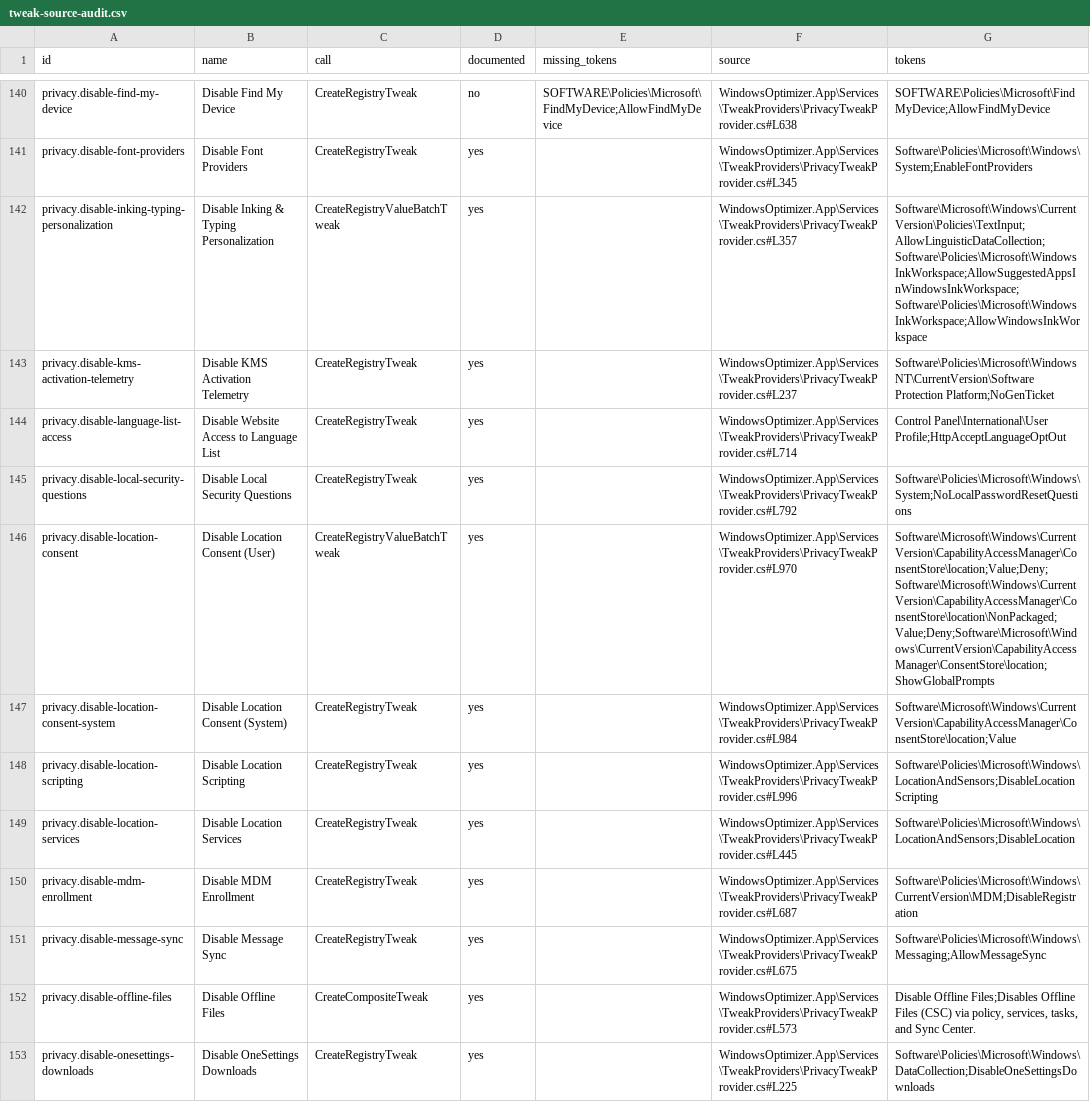
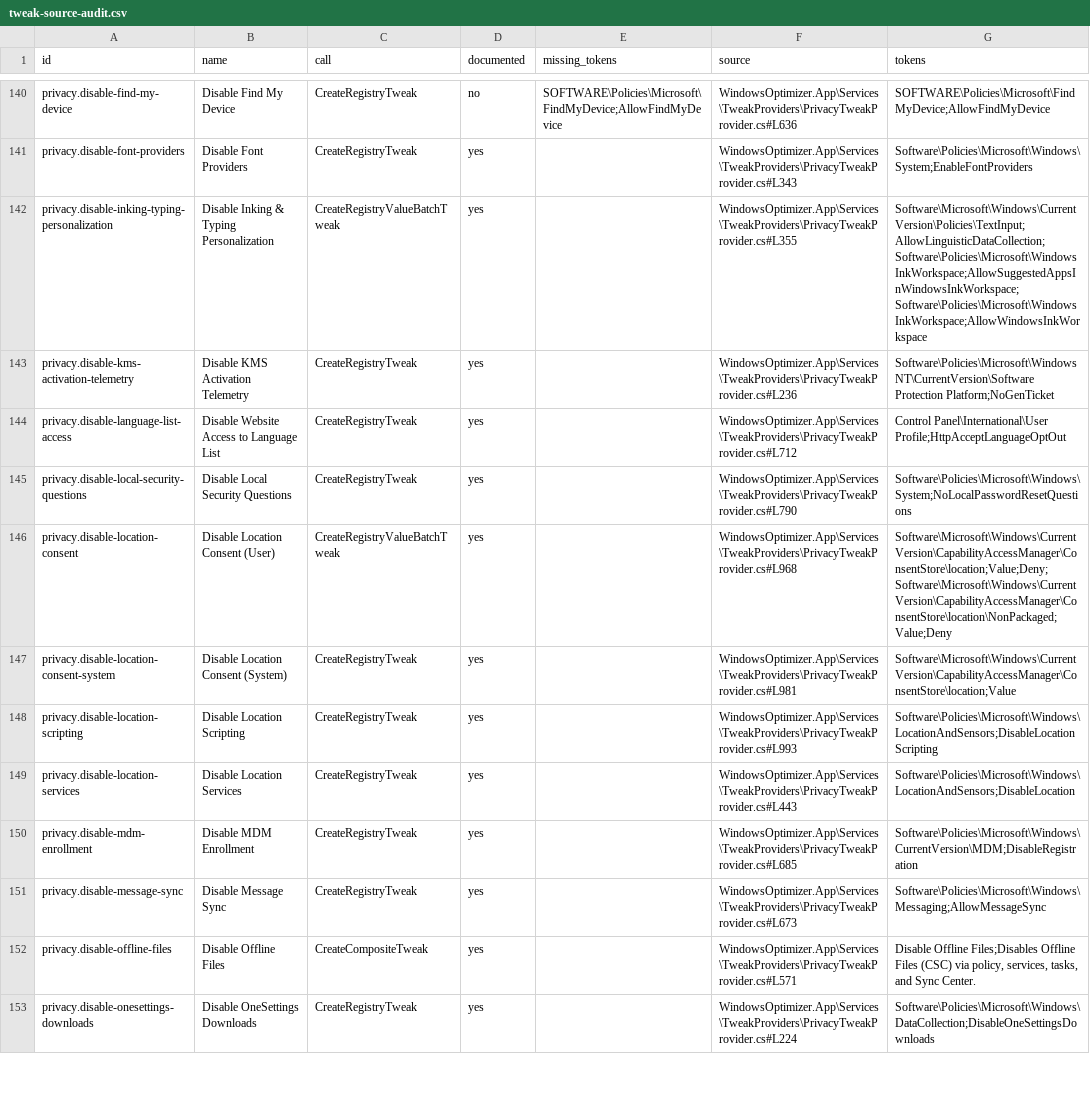
Before and after one commit to siklone/RegProbe, a CSV file: Docs/tweaks/tweak-source-audit.csv, drawn as a sheet; only a part is shown, gaps mark what is left out; the diff covers the shown part only; the diff names each change by its address in the sheet, - before the commit and + after, or states it on an @@ line.

Commit message:
fix: retire duplicate game dvr and search highlights tweaks

```diff
--- a/Docs/tweaks/tweak-source-audit.csv
+++ b/Docs/tweaks/tweak-source-audit.csv
-F140 (source): WindowsOptimizer.App\Services\TweakProviders\PrivacyTweakProvider.cs#L638
+F140 (source): WindowsOptimizer.App\Services\TweakProviders\PrivacyTweakProvider.cs#L636
-F141 (source): WindowsOptimizer.App\Services\TweakProviders\PrivacyTweakProvider.cs#L345
+F141 (source): WindowsOptimizer.App\Services\TweakProviders\PrivacyTweakProvider.cs#L343
-F142 (source): WindowsOptimizer.App\Services\TweakProviders\PrivacyTweakProvider.cs#L357
+F142 (source): WindowsOptimizer.App\Services\TweakProviders\PrivacyTweakProvider.cs#L355
-F143 (source): WindowsOptimizer.App\Services\TweakProviders\PrivacyTweakProvider.cs#L237
+F143 (source): WindowsOptimizer.App\Services\TweakProviders\PrivacyTweakProvider.cs#L236
-F144 (source): WindowsOptimizer.App\Services\TweakProviders\PrivacyTweakProvider.cs#L714
+F144 (source): WindowsOptimizer.App\Services\TweakProviders\PrivacyTweakProvider.cs#L712
-F145 (source): WindowsOptimizer.App\Services\TweakProviders\PrivacyTweakProvider.cs#L792
+F145 (source): WindowsOptimizer.App\Services\TweakProviders\PrivacyTweakProvider.cs#L790
-F146 (source): WindowsOptimizer.App\Services\TweakProviders\PrivacyTweakProvider.cs#L970
+F146 (source): WindowsOptimizer.App\Services\TweakProviders\PrivacyTweakProvider.cs#L968
-G146 (tokens): Software\Microsoft\Windows\CurrentVersion\CapabilityAccessManager\ConsentStore\location;Value;Deny;Software\Microsoft\Windows\CurrentVersion\CapabilityAccessManager\ConsentStore\location\NonPackaged;Value;Deny;Software\Microsoft\Windows\CurrentVersion\CapabilityAccessManager\ConsentStore\location;ShowGlobalPrompts
+G146 (tokens): Software\Microsoft\Windows\CurrentVersion\CapabilityAccessManager\ConsentStore\location;Value;Deny;Software\Microsoft\Windows\CurrentVersion\CapabilityAccessManager\ConsentStore\location\NonPackaged;Value;Deny
-F147 (source): WindowsOptimizer.App\Services\TweakProviders\PrivacyTweakProvider.cs#L984
+F147 (source): WindowsOptimizer.App\Services\TweakProviders\PrivacyTweakProvider.cs#L981
-F148 (source): WindowsOptimizer.App\Services\TweakProviders\PrivacyTweakProvider.cs#L996
+F148 (source): WindowsOptimizer.App\Services\TweakProviders\PrivacyTweakProvider.cs#L993
-F149 (source): WindowsOptimizer.App\Services\TweakProviders\PrivacyTweakProvider.cs#L445
+F149 (source): WindowsOptimizer.App\Services\TweakProviders\PrivacyTweakProvider.cs#L443
-F150 (source): WindowsOptimizer.App\Services\TweakProviders\PrivacyTweakProvider.cs#L687
+F150 (source): WindowsOptimizer.App\Services\TweakProviders\PrivacyTweakProvider.cs#L685
-F151 (source): WindowsOptimizer.App\Services\TweakProviders\PrivacyTweakProvider.cs#L675
+F151 (source): WindowsOptimizer.App\Services\TweakProviders\PrivacyTweakProvider.cs#L673
-F152 (source): WindowsOptimizer.App\Services\TweakProviders\PrivacyTweakProvider.cs#L573
+F152 (source): WindowsOptimizer.App\Services\TweakProviders\PrivacyTweakProvider.cs#L571
-F153 (source): WindowsOptimizer.App\Services\TweakProviders\PrivacyTweakProvider.cs#L225
+F153 (source): WindowsOptimizer.App\Services\TweakProviders\PrivacyTweakProvider.cs#L224
```
Also changed, not shown: 2 removed rows and 126 edited cells elsewhere in this file, Docs/tweaks/tweak-catalog.csv, Docs/tweaks/tweak-test-template.csv, 8 other files.
